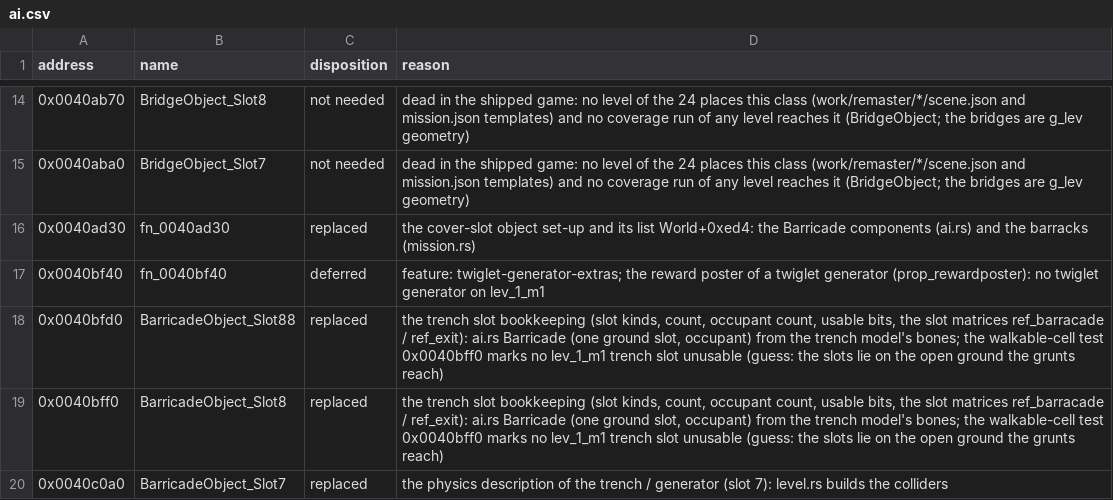
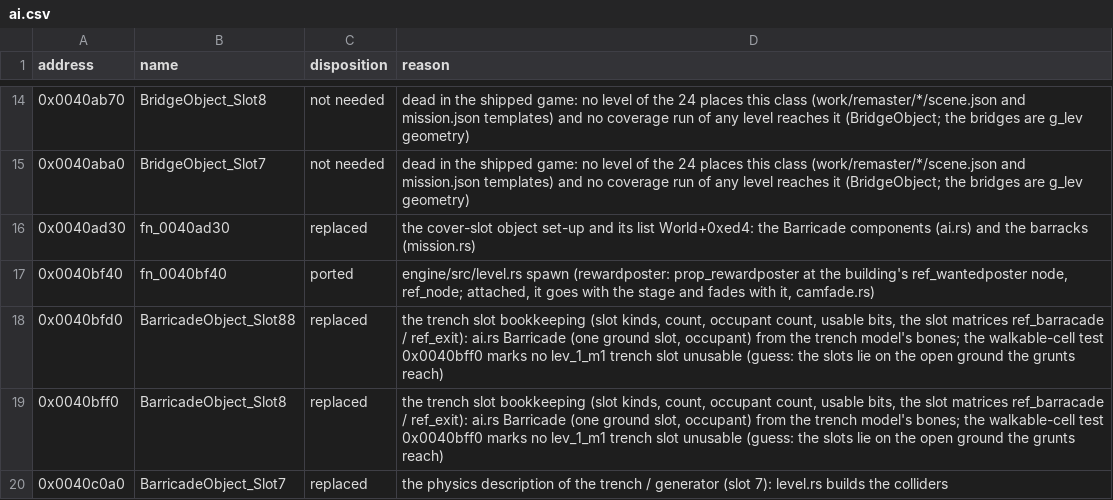
Before and after one commit to NikhilVerma/armed-and-dangerous-recomp, a CSV file: docs/port/ai.csv, drawn as a sheet; only a part is shown, gaps mark what is left out.

```diff
--- a/docs/port/ai.csv
+++ b/docs/port/ai.csv
@@ -16,3 +16,3 @@ address,name,disposition,reason
 0x0040ad30,fn_0040ad30,replaced,the cover-slot object set-up and its list World+0xed4: the Barricade components (ai.rs) and the barracks (mission.rs)
-0x0040bf40,fn_0040bf40,deferred,feature: twiglet-generator-extras; the reward poster of a twiglet generator (prop_rewardposter): no twiglet generator on lev_1_m1
+0x0040bf40,fn_0040bf40,ported,"engine/src/level.rs spawn (rewardposter: prop_rewardposter at the building's ref_wantedposter node, ref_node; attached, it goes with the stage and fades with it, camfade.rs)"
 0x0040bfd0,BarricadeObject_Slot88,replaced,"the trench slot bookkeeping (slot kinds, count, occupant count, usable bits, the slot matrices ref_barracade / ref_exit): ai.rs Barricade (one ground slot, occupant) from the trench model's bones; the walkable-cell test 0x0040bff0 marks no lev_1_m1 trench slot unusable (guess: the slots lie on the open ground the grunts reach)"
```
Also changed, not shown: 3 other files.
